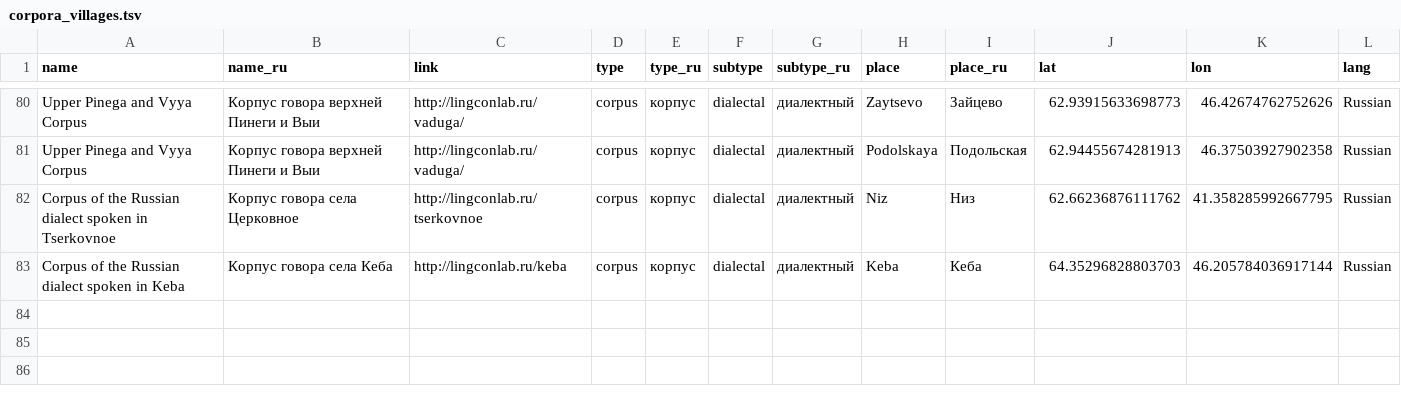
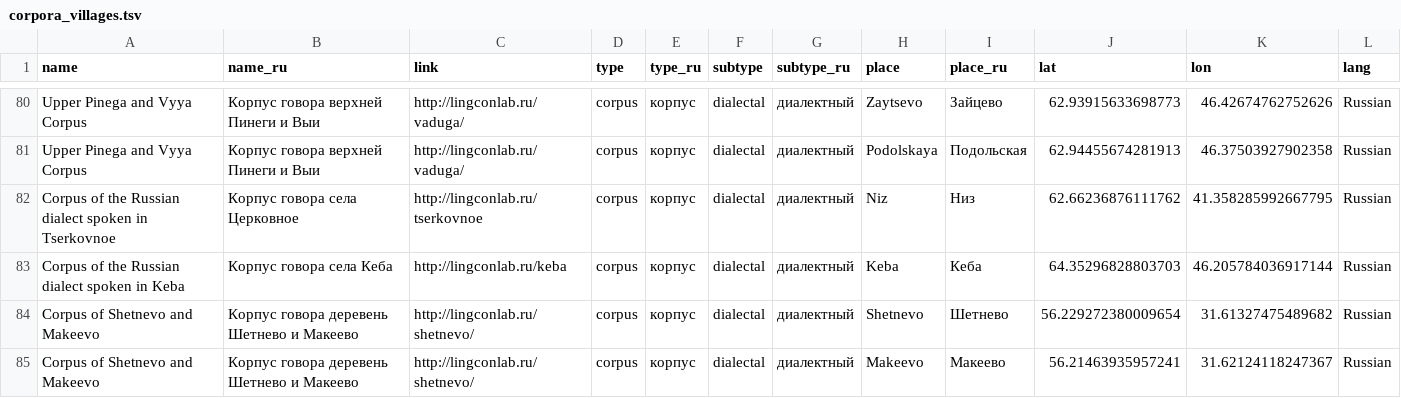
Before and after one commit to timtim1342/LABsite_input, a TSV file: data/corpora_villages.tsv, drawn as a sheet; only a part is shown, gaps mark what is left out; the diff names each change by its address in the sheet, - before the commit and + after, or states it on an @@ line.

Commit message:
Shetnevo and Makeevo link

```diff
--- a/data/corpora_villages.tsv
+++ b/data/corpora_villages.tsv
+row 84: Corpus of Shetnevo and Makeevo | Корпус говора деревень Шетнево и Макеево | http://lingconlab.ru/shetnevo/ | corpus | корпус | dialectal | диалектный | Shetnevo | Шетнево | 56.229272380009654 | 31.61327475489682 | Russian
+row 85: Corpus of Shetnevo and Makeevo | Корпус говора деревень Шетнево и Макеево | http://lingconlab.ru/shetnevo/ | corpus | корпус | dialectal | диалектный | Makeevo | Макеево | 56.21463935957241 | 31.62124118247367 | Russian
```
Also changed, not shown: 5 other files.
